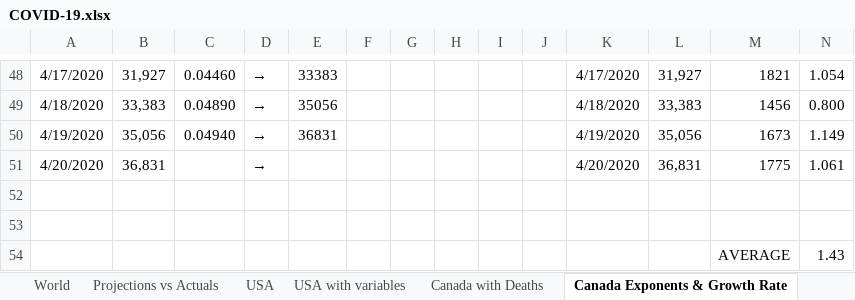
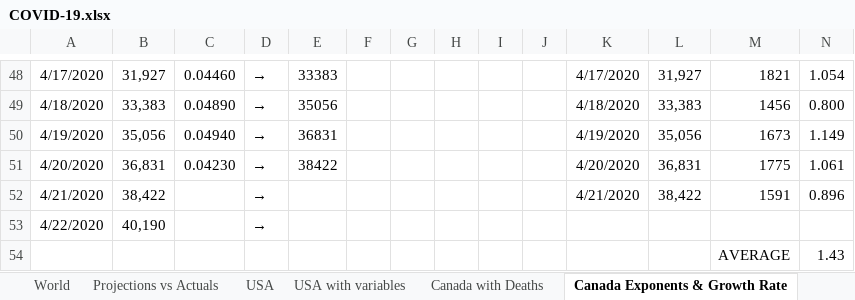
Before and after one commit to timothycomeau/COVID-19, an Excel workbook: COVID-19.xlsx, sheet Canada Exponents & Growth Rate, drawn as a sheet; only a part is shown, gaps mark what is left out; values as stored, in another font and other column widths than the file's, no borders; the diff names each change by its address in the sheet, - before the commit and + after, or states it on an @@ line.

```diff
--- a/COVID-19.xlsx (sheet Canada Exponents & Growth Rate)
+++ b/COVID-19.xlsx (sheet Canada Exponents & Growth Rate)
-C51: (empty)
+C51: 0.04230
-E51: (empty)
+E51: 38422
-row 52: (empty)
+row 52: 4/21/2020 | 38,422 |  | → |  |  |  |  |  |  | 4/21/2020 | 38,422 | 1591 | 0.896
-row 53: (empty)
+row 53: 4/22/2020 | 40,190 |  | →
```
Also changed, not shown: sheet Projections vs Actuals, sheet USA, sheet Canada with Deaths, sheet Python Models, sheet Nova Scotia, sheet USA with variables, 6 more sheets, hidden cells, charts or pictures, 14 other files.
